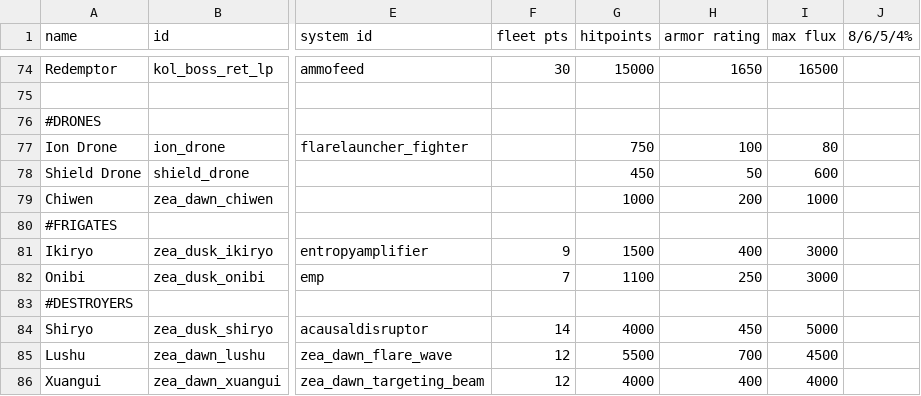
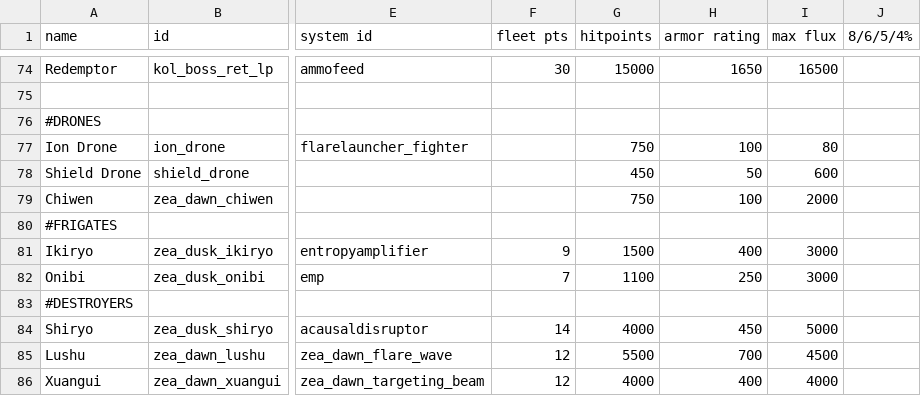
Before and after one commit to Dal-041/Knights_of_Ludd, a CSV file: data/hulls/ship_data.csv, drawn as a sheet; only a part is shown, gaps mark what is left out; the diff names each change by its address in the sheet, - before the commit and + after, or states it on an @@ line.

Commit message:
smart shield drone update

```diff
--- a/data/hulls/ship_data.csv
+++ b/data/hulls/ship_data.csv
-G79 (hitpoints): 1000
+G79 (hitpoints): 750
-H79 (armor rating): 200
+H79 (armor rating): 100
-I79 (max flux): 1000
+I79 (max flux): 2000
```
Also changed, not shown: 2 other files.
